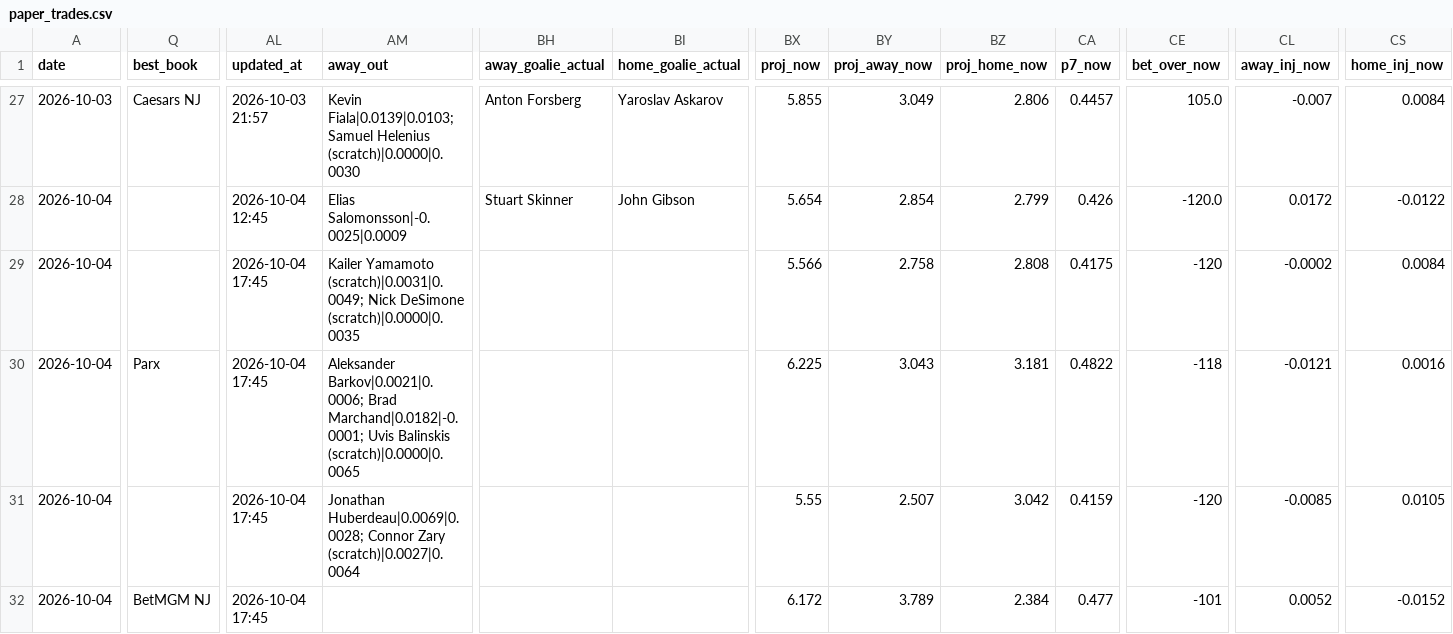
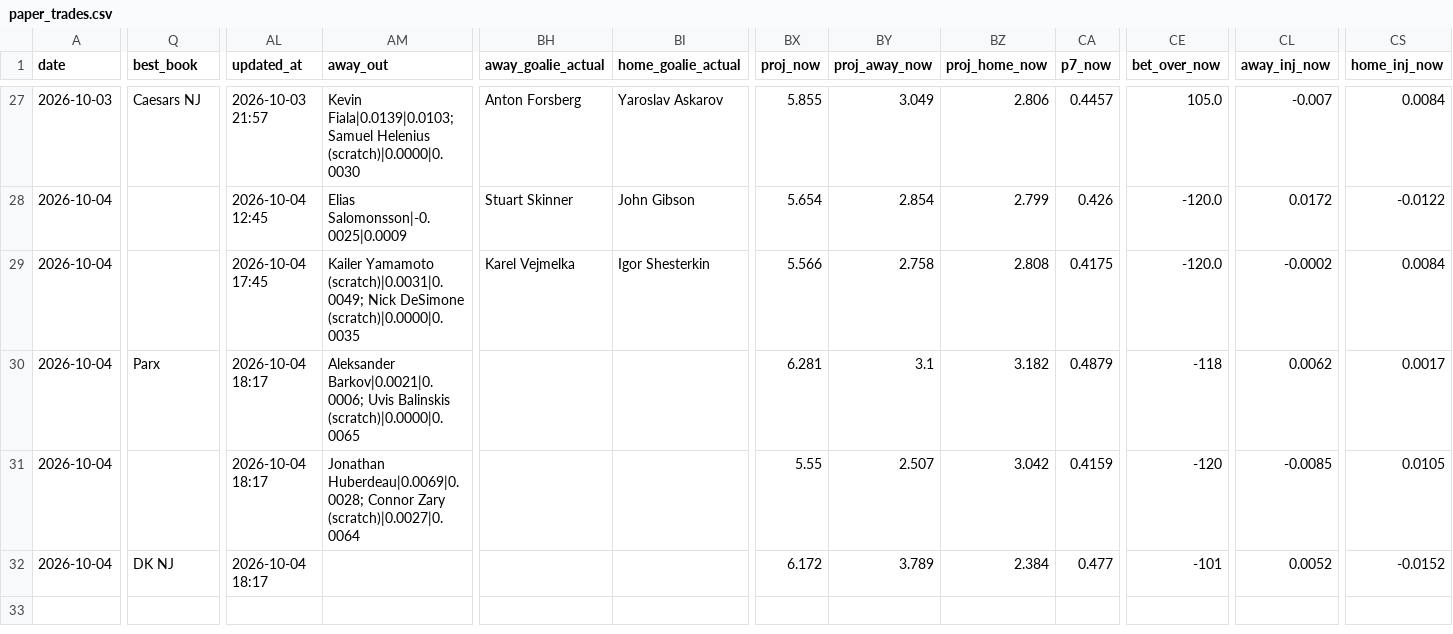
Before and after one commit to Prezbo8/NHL-total-model, a CSV file: data/paper_trades.csv, drawn as a sheet; only a part is shown, gaps mark what is left out; the diff covers the shown part only; the diff names each change by its address in the sheet, - before the commit and + after, or states it on an @@ line.

```diff
--- a/data/paper_trades.csv
+++ b/data/paper_trades.csv
-BH29 (away_goalie_actual): (empty)
+BH29 (away_goalie_actual): Karel Vejmelka
-BI29 (home_goalie_actual): (empty)
+BI29 (home_goalie_actual): Igor Shesterkin
-CE29 (bet_over_now): -120
+CE29 (bet_over_now): -120.0
-AL30:AL32 (updated_at): 2026-10-04 17:45
+AL30:AL32 (updated_at): 2026-10-04 18:17
-AM30 (away_out): Aleksander Barkov|0.0021|0.0006; Brad Marchand|0.0182|-0.0001; Uvis Balinskis…
+AM30 (away_out): Aleksander Barkov|0.0021|0.0006; Uvis Balinskis…
-BX30 (proj_now): 6.225
+BX30 (proj_now): 6.281
-BY30 (proj_away_now): 3.043
+BY30 (proj_away_now): 3.1
-BZ30 (proj_home_now): 3.181
+BZ30 (proj_home_now): 3.182
-CA30 (p7_now): 0.4822
+CA30 (p7_now): 0.4879
-CL30 (away_inj_now): -0.0121
+CL30 (away_inj_now): 0.0062
-CS30 (home_inj_now): 0.0016
+CS30 (home_inj_now): 0.0017
-Q32 (best_book): BetMGM NJ
+Q32 (best_book): DK NJ
```
Also changed, not shown: 4 edited cells elsewhere in this file, 4 other files.
